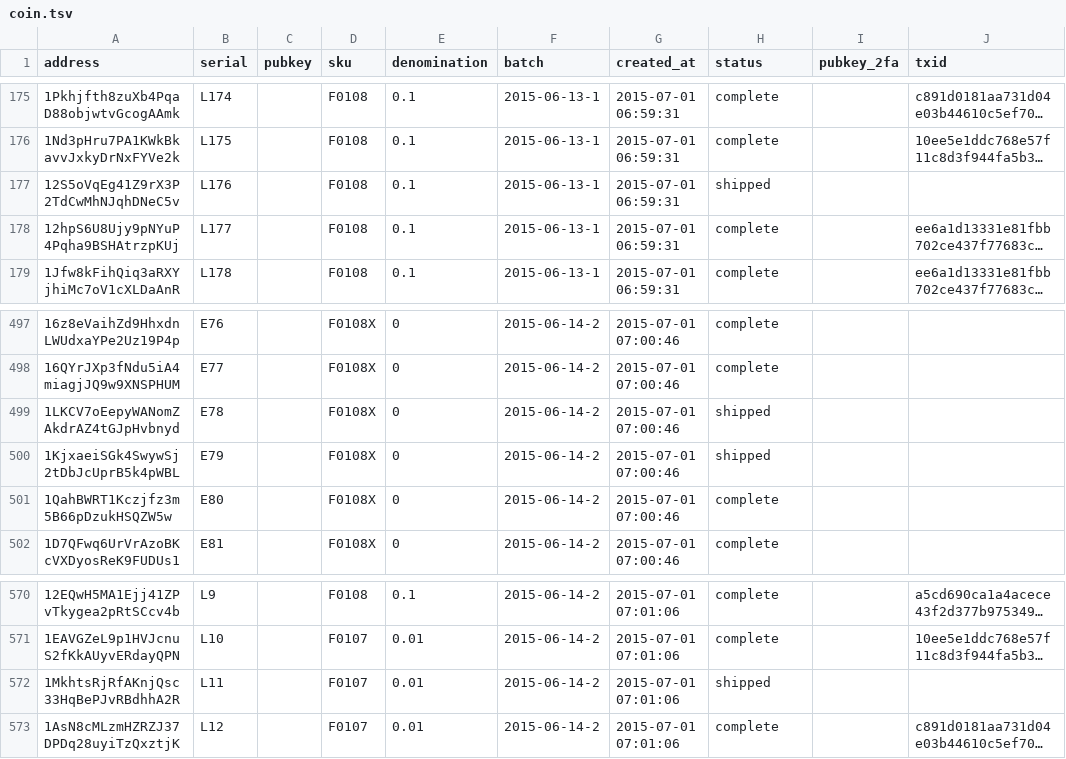
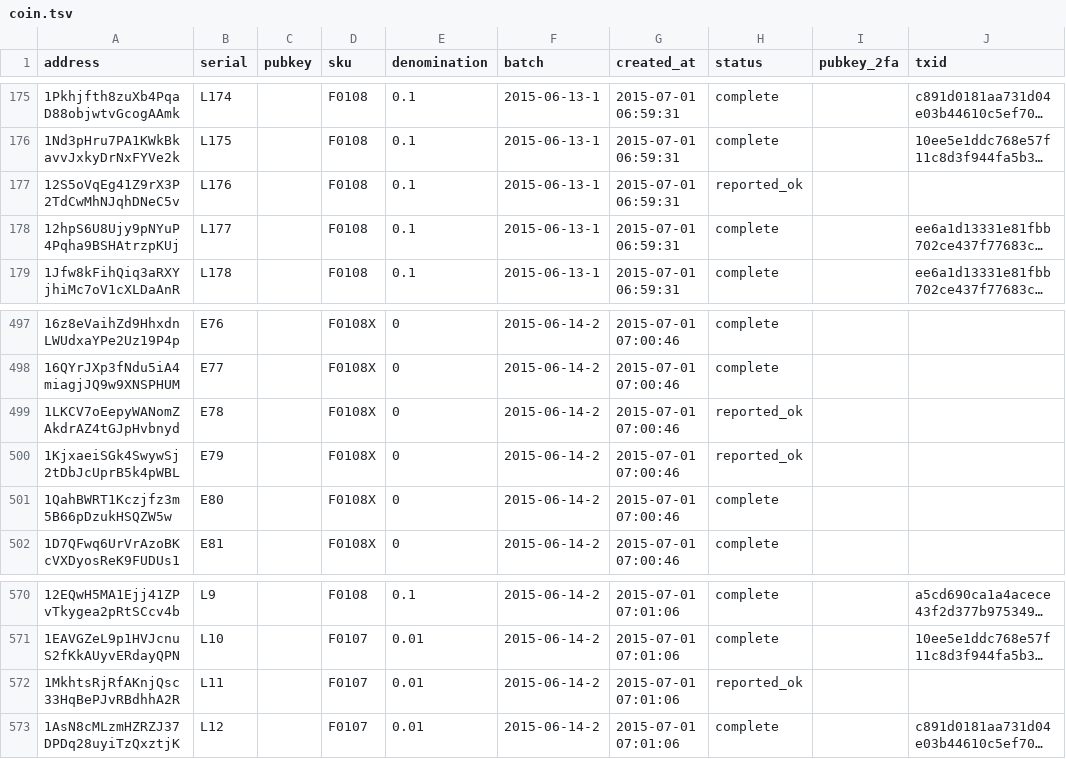
Before and after one commit to prasos/denarium-database, a TSV file: coin.tsv, drawn as a sheet; only a part is shown, gaps mark what is left out; long unchanged cells end in …; the diff names each change by its address in the sheet, - before the commit and + after, or states it on an @@ line.

Commit message:
Daily coin status update

```diff
--- a/coin.tsv
+++ b/coin.tsv
-H177 (status): shipped
+H177 (status): reported_ok
-H499:H500 (status): shipped
+H499:H500 (status): reported_ok
-H572 (status): shipped
+H572 (status): reported_ok
```
Also changed, not shown: 1 other file.
